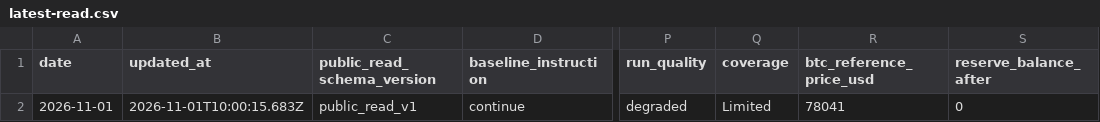
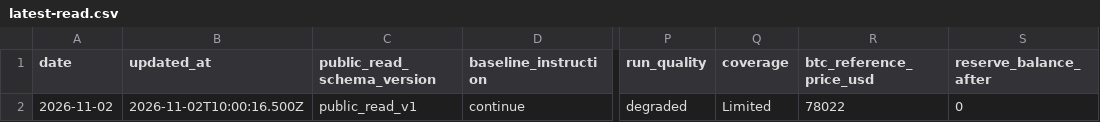
Before and after one commit to llamawithaclaw/btc-helper-preview, a CSV file: latest-read.csv, drawn as a sheet; only a part is shown, gaps mark what is left out; the diff names each change by its address in the sheet, - before the commit and + after, or states it on an @@ line.

Commit message:
Refresh BTC Helper public surface

```diff
--- a/latest-read.csv
+++ b/latest-read.csv
-A2 (date): 2026-11-01
+A2 (date): 2026-11-02
-B2 (updated_at): 2026-11-01T10:00:15.683Z
+B2 (updated_at): 2026-11-02T10:00:16.500Z
-R2 (btc_reference_price_usd): 78041
+R2 (btc_reference_price_usd): 78022
```
Also changed, not shown: 28 other files.
